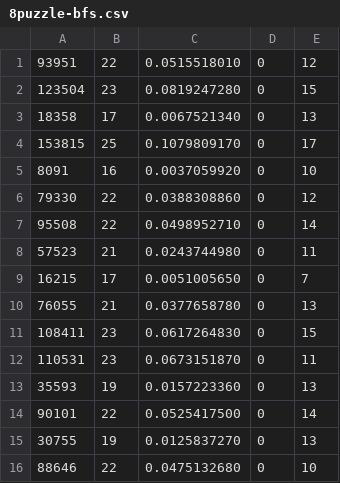
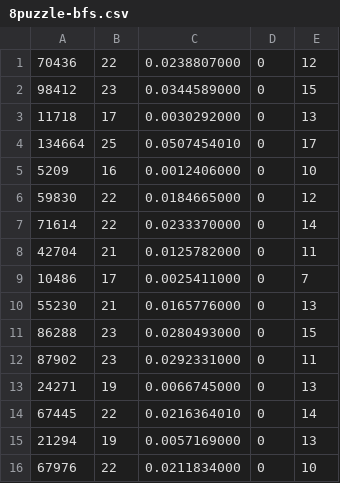
Before and after one commit to gssales/ia-inf05004-2023-1, a CSV file: list1/8puzzle-bfs.csv, drawn as a sheet; only a part is shown; the diff covers the shown part only.

Commit message:
Add new results for list 1

```diff
--- a/list1/8puzzle-bfs.csv
+++ b/list1/8puzzle-bfs.csv
@@ -1,16 +1,16 @@
-93951,22,0.0515518010,0,12
-123504,23,0.0819247280,0,15
-18358,17,0.0067521340,0,13
-153815,25,0.1079809170,0,17
-8091,16,0.0037059920,0,10
-79330,22,0.0388308860,0,12
-95508,22,0.0498952710,0,14
-57523,21,0.0243744980,0,11
-16215,17,0.0051005650,0,7
-76055,21,0.0377658780,0,13
-108411,23,0.0617264830,0,15
-110531,23,0.0673151870,0,11
-35593,19,0.0157223360,0,13
-90101,22,0.0525417500,0,14
-30755,19,0.0125837270,0,13
-88646,22,0.0475132680,0,10
+70436,22,0.0238807000,0,12
+98412,23,0.0344589000,0,15
+11718,17,0.0030292000,0,13
+134664,25,0.0507454010,0,17
+5209,16,0.0012406000,0,10
+59830,22,0.0184665000,0,12
+71614,22,0.0233370000,0,14
+42704,21,0.0125782000,0,11
+10486,17,0.0025411000,0,7
+55230,21,0.0165776000,0,13
+86288,23,0.0280493000,0,15
+87902,23,0.0292331000,0,11
+24271,19,0.0066745000,0,13
+67445,22,0.0216364010,0,14
+21294,19,0.0057169000,0,13
+67976,22,0.0211834000,0,10
```
Also changed, not shown: 168 edited cells elsewhere in this file, 4 other files.
